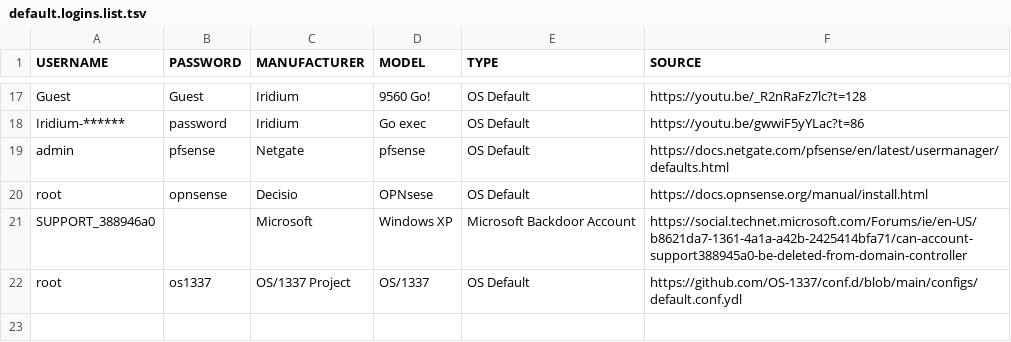
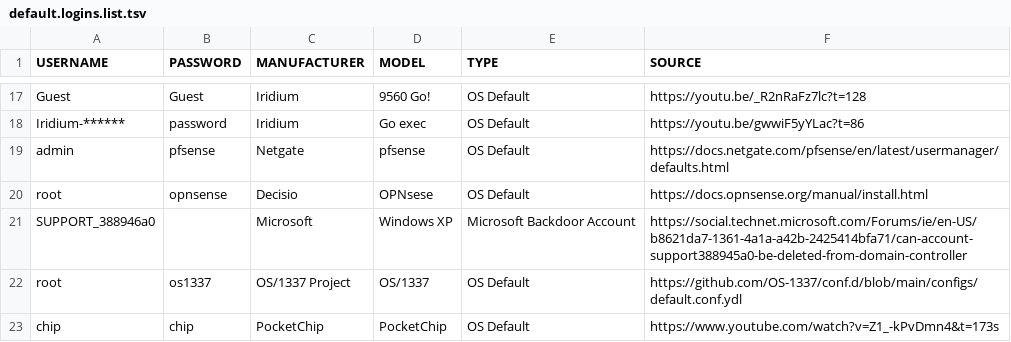
Before and after one commit to greyhat-academy/lists.d, a TSV file: default.logins.list.tsv, drawn as a sheet; only a part is shown, gaps mark what is left out.

Commit message:
adding PocketChip default login to default.logins.list.tsv

```diff
--- a/default.logins.list.tsv
+++ b/default.logins.list.tsv
@@ -22 +22,2 @@ SUPPORT_388946a0		Microsoft	Windows XP	Microsoft Backdoor Account	https://social
 root	os1337	OS/1337 Project	OS/1337	OS Default	https://github.com/OS-1337/conf.d/blob/main/configs/default.conf.ydl
+chip	chip	PocketChip	PocketChip	OS Default	https://www.youtube.com/watch?v=Z1_-kPvDmn4&t=173s
```
